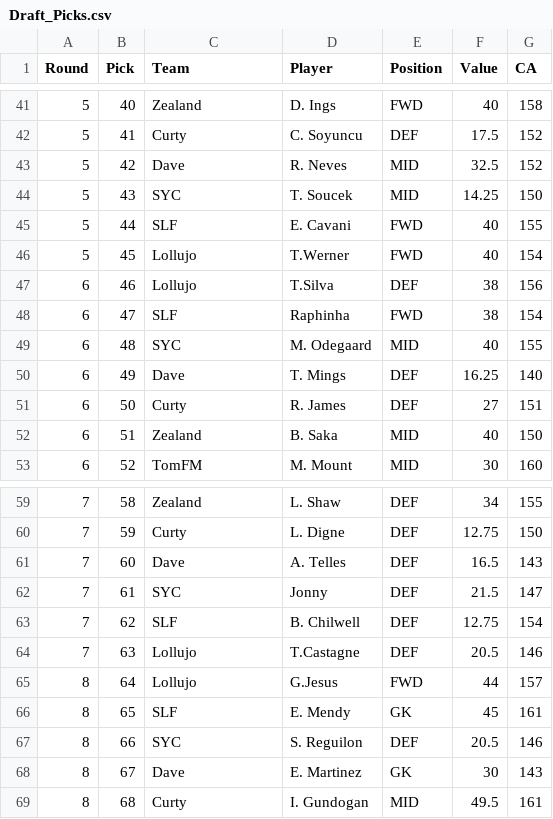
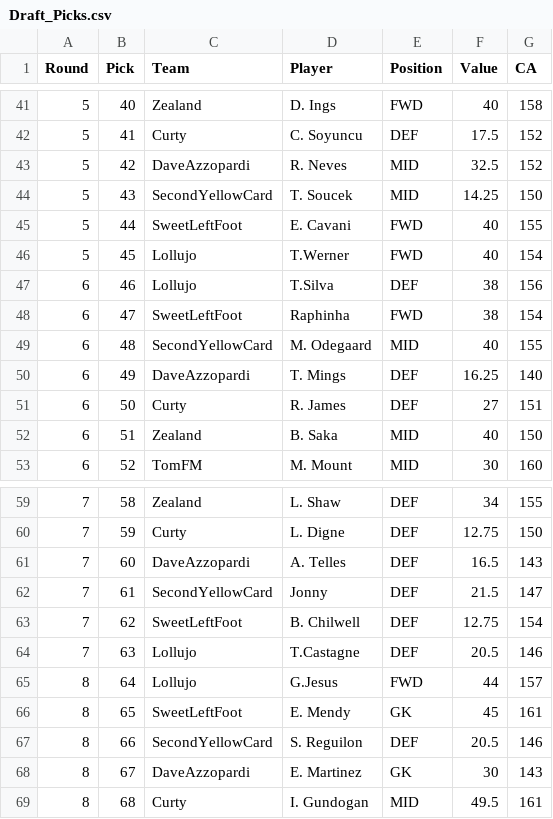
Before and after one commit to rogers1000/fmss, a CSV file: Draft_Picks.csv, drawn as a sheet; only a part is shown, gaps mark what is left out; the diff covers the shown part only.

```diff
--- a/Draft_Picks.csv
+++ b/Draft_Picks.csv
@@ -42,10 +42,10 @@ Round,Pick,Team,Player,Position,Value,CA
 5,41,Curty,C. Soyuncu,DEF,17.5,152
-5,42,Dave,R. Neves,MID,32.5,152
-5,43,SYC,T. Soucek,MID,14.25,150
-5,44,SLF,E. Cavani,FWD,40,155
+5,42,DaveAzzopardi,R. Neves,MID,32.5,152
+5,43,SecondYellowCard,T. Soucek,MID,14.25,150
+5,44,SweetLeftFoot,E. Cavani,FWD,40,155
 5,45,Lollujo,T.Werner,FWD,40,154
 6,46,Lollujo,T.Silva,DEF,38,156
-6,47,SLF,Raphinha,FWD,38,154
-6,48,SYC,M. Odegaard,MID,40,155
-6,49,Dave,T. Mings,DEF,16.25,140
+6,47,SweetLeftFoot,Raphinha,FWD,38,154
+6,48,SecondYellowCard,M. Odegaard,MID,40,155
+6,49,DaveAzzopardi,T. Mings,DEF,16.25,140
 6,50,Curty,R. James,DEF,27,151
@@ -60,10 +60,10 @@ Round,Pick,Team,Player,Position,Value,CA
 7,59,Curty,L. Digne,DEF,12.75,150
-7,60,Dave,A. Telles,DEF,16.5,143
-7,61,SYC,Jonny,DEF,21.5,147
-7,62,SLF,B. Chilwell,DEF,12.75,154
+7,60,DaveAzzopardi,A. Telles,DEF,16.5,143
+7,61,SecondYellowCard,Jonny,DEF,21.5,147
+7,62,SweetLeftFoot,B. Chilwell,DEF,12.75,154
 7,63,Lollujo,T.Castagne,DEF,20.5,146
 8,64,Lollujo,G.Jesus,FWD,44,157
-8,65,SLF,E. Mendy,GK,45,161
-8,66,SYC,S. Reguilon,DEF,20.5,146
-8,67,Dave,E. Martinez,GK,30,143
+8,65,SweetLeftFoot,E. Mendy,GK,45,161
+8,66,SecondYellowCard,S. Reguilon,DEF,20.5,146
+8,67,DaveAzzopardi,E. Martinez,GK,30,143
 8,68,Curty,I. Gundogan,MID,49.5,161
```
Also changed, not shown: 42 edited cells elsewhere in this file.
